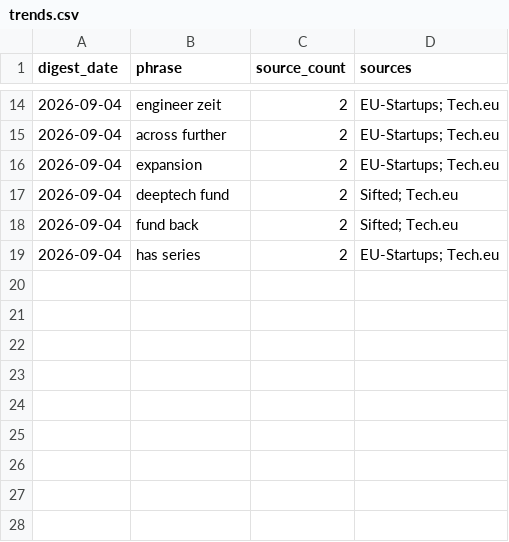
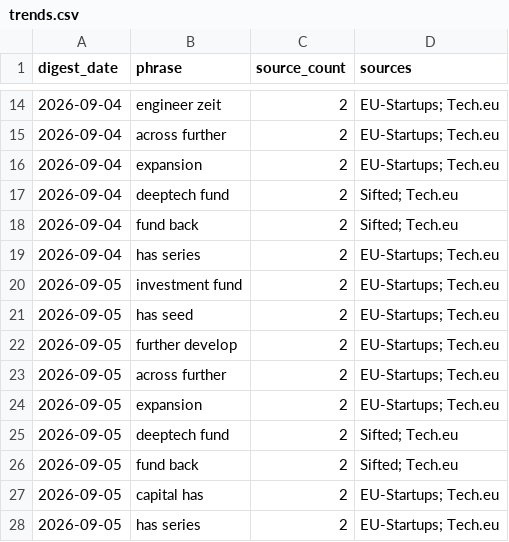
Before and after one commit to trpelka/trend-monitor, a CSV file: data/trends.csv, drawn as a sheet; only a part is shown, gaps mark what is left out.

```diff
--- a/data/trends.csv
+++ b/data/trends.csv
@@ -19 +19,10 @@ digest_date,phrase,source_count,sources
 2026-09-04,has series,2,EU-Startups; Tech.eu
+2026-09-05,investment fund,2,EU-Startups; Tech.eu
+2026-09-05,has seed,2,EU-Startups; Tech.eu
+2026-09-05,further develop,2,EU-Startups; Tech.eu
+2026-09-05,across further,2,EU-Startups; Tech.eu
+2026-09-05,expansion,2,EU-Startups; Tech.eu
+2026-09-05,deeptech fund,2,Sifted; Tech.eu
+2026-09-05,fund back,2,Sifted; Tech.eu
+2026-09-05,capital has,2,EU-Startups; Tech.eu
+2026-09-05,has series,2,EU-Startups; Tech.eu
```
Also changed, not shown: data/articles.csv, 1 other file.
